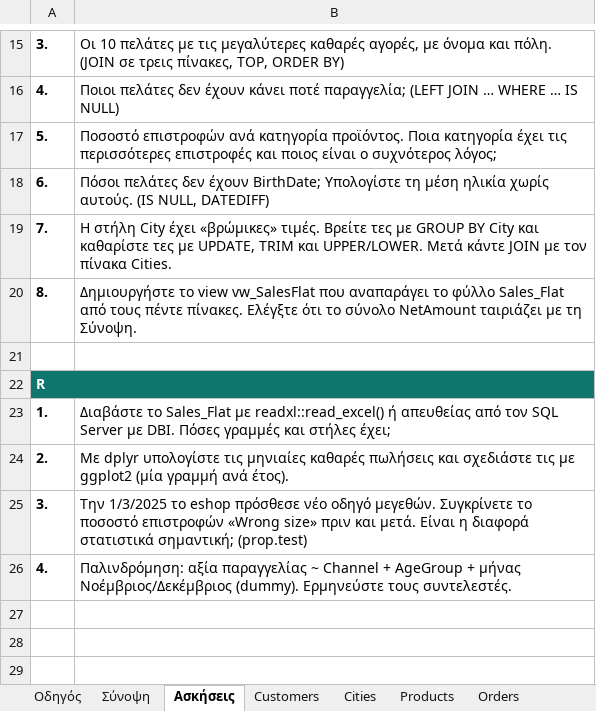
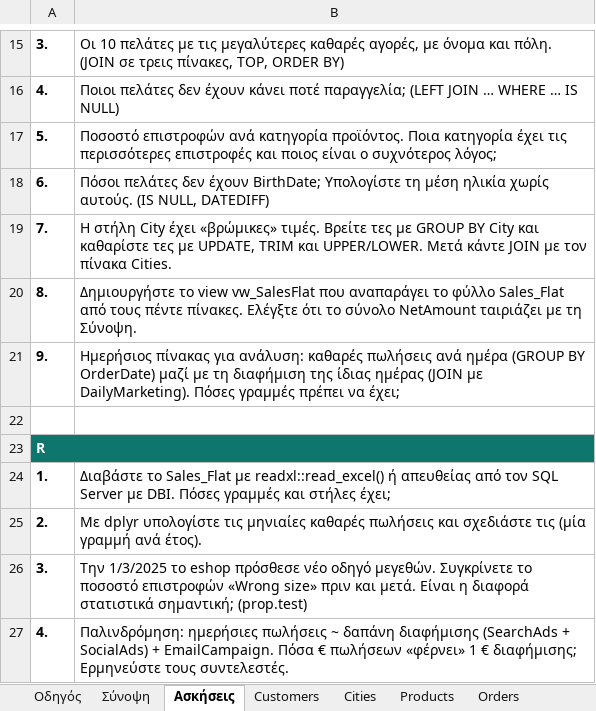
Before and after one commit to akranias/Databases-and-Business-Analytics-BankFin-UniPi, an Excel workbook: 03_Excel_files/UniStyle_eShop_Data.xlsx, sheet Ασκήσεις, drawn as a sheet; only a part is shown, gaps mark what is left out; values as stored, in another font and other column widths than the file's, no borders; addresses are those after the commit; the diff names each change by its address in the sheet, - before the commit and + after, or states it on an @@ line.

```diff
--- a/03_Excel_files/UniStyle_eShop_Data.xlsx (sheet Ασκήσεις)
+++ b/03_Excel_files/UniStyle_eShop_Data.xlsx (sheet Ασκήσεις)
+row 21: 9. | Ημερήσιος πίνακας για ανάλυση: καθαρές πωλήσεις ανά ημέρα (GROUP BY OrderDate) μαζί με τη διαφήμιση της ίδιας ημέρας (JOIN με DailyMarketing). Πόσες γραμμές πρέπει να έχει;
-B25: …σχεδιάστε τις με ggplot2 (μία γραμμή…
+B25: …σχεδιάστε τις (μία γραμμή…
-B27: Παλινδρόμηση: αξία παραγγελίας ~ Channel + AgeGroup + μήνας Νοέμβριος/Δεκέμβριος (dummy). Ερμηνεύστε τους…
+B27: Παλινδρόμηση: ημερήσιες πωλήσεις ~ δαπάνη διαφήμισης (SearchAds + SocialAds) + EmailCampaign. Πόσα € πωλήσεων «φέρνει» 1 € διαφήμισης; Ερμηνεύστε τους…
```
Also changed, not shown: sheet Οδηγός, sheet Σύνοψη, other sheet tabs.
